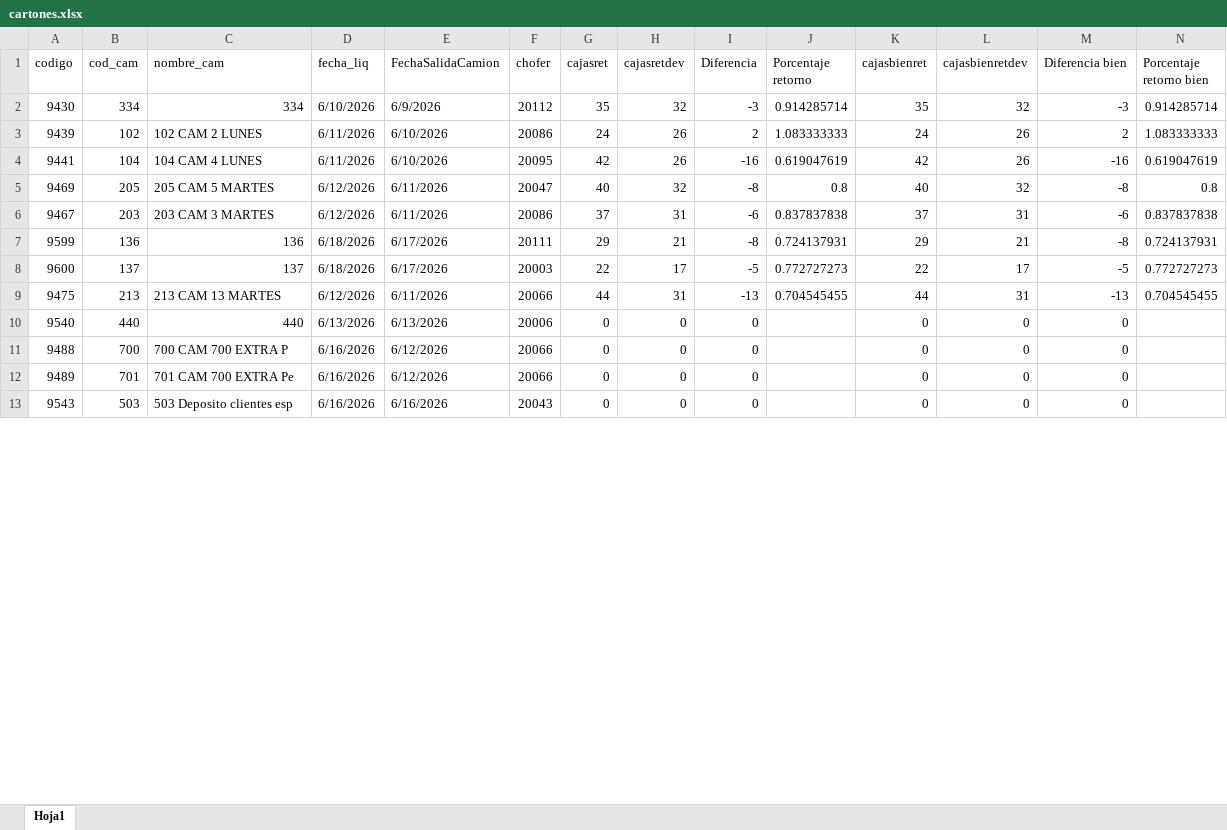
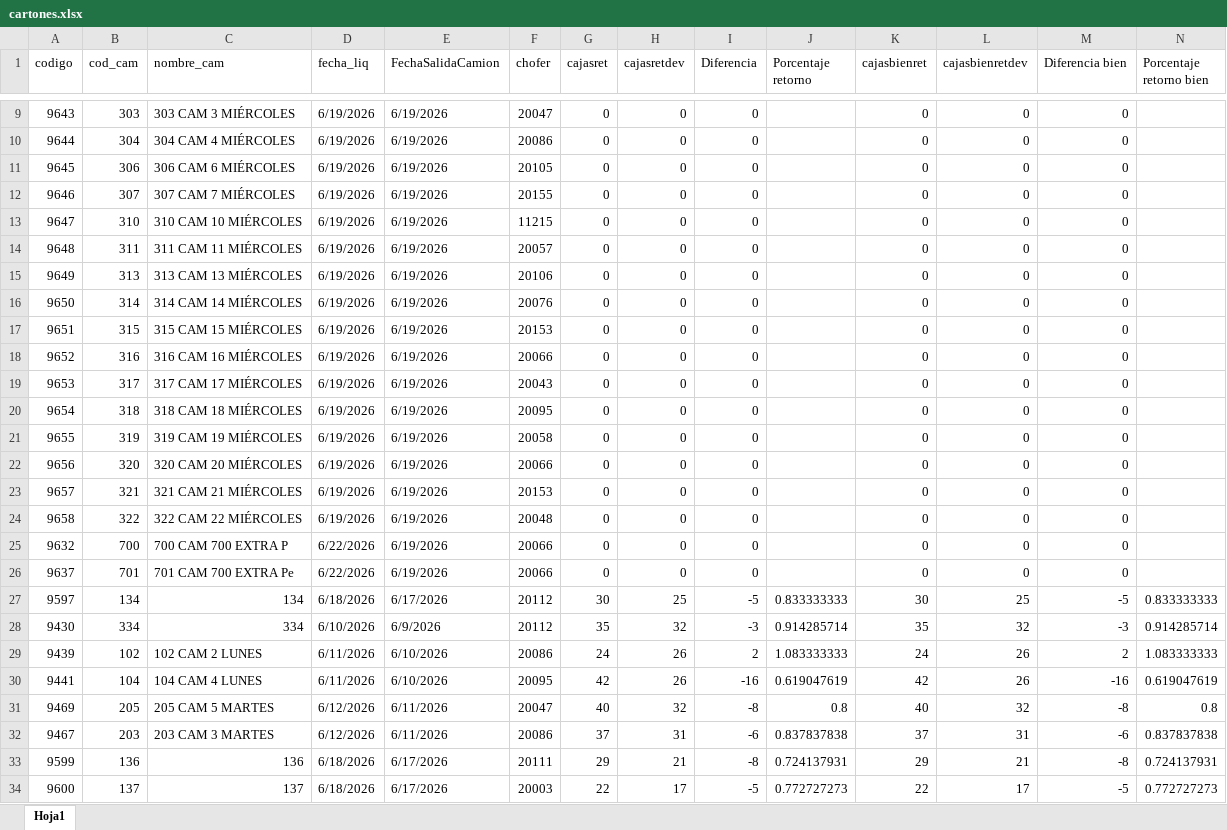
Before and after one commit to Nodus-app/sistema-operativo-nodus, an Excel workbook: data/cartones.xlsx, sheet Hoja1, drawn as a sheet; only a part is shown, gaps mark what is left out; the shorter side is filled out with more unchanged rows; values as stored, in another font and other column widths than the file's, no cell formats; rows hold the shown columns only; the diff covers the shown part only; the diff names each change by its address in the sheet, - before the commit and + after, or states it on an @@ line.

```diff
--- a/data/cartones.xlsx (sheet Hoja1)
+++ b/data/cartones.xlsx (sheet Hoja1)
+row 9: 9643 | 303 | 303 CAM 3 MIÉRCOLES | 6/19/2026 | 6/19/2026 | 20047 | 0 | 0 | 0 |  | 0 | 0 | 0
+row 10: 9644 | 304 | 304 CAM 4 MIÉRCOLES | 6/19/2026 | 6/19/2026 | 20086 | 0 | 0 | 0 |  | 0 | 0 | 0
+row 11: 9645 | 306 | 306 CAM 6 MIÉRCOLES | 6/19/2026 | 6/19/2026 | 20105 | 0 | 0 | 0 |  | 0 | 0 | 0
+row 12: 9646 | 307 | 307 CAM 7 MIÉRCOLES | 6/19/2026 | 6/19/2026 | 20155 | 0 | 0 | 0 |  | 0 | 0 | 0
+row 13: 9647 | 310 | 310 CAM 10 MIÉRCOLES | 6/19/2026 | 6/19/2026 | 11215 | 0 | 0 | 0 |  | 0 | 0 | 0
+row 14: 9648 | 311 | 311 CAM 11 MIÉRCOLES | 6/19/2026 | 6/19/2026 | 20057 | 0 | 0 | 0 |  | 0 | 0 | 0
+row 15: 9649 | 313 | 313 CAM 13 MIÉRCOLES | 6/19/2026 | 6/19/2026 | 20106 | 0 | 0 | 0 |  | 0 | 0 | 0
+row 16: 9650 | 314 | 314 CAM 14 MIÉRCOLES | 6/19/2026 | 6/19/2026 | 20076 | 0 | 0 | 0 |  | 0 | 0 | 0
+row 17: 9651 | 315 | 315 CAM 15 MIÉRCOLES | 6/19/2026 | 6/19/2026 | 20153 | 0 | 0 | 0 |  | 0 | 0 | 0
+row 18: 9652 | 316 | 316 CAM 16 MIÉRCOLES | 6/19/2026 | 6/19/2026 | 20066 | 0 | 0 | 0 |  | 0 | 0 | 0
+row 19: 9653 | 317 | 317 CAM 17 MIÉRCOLES | 6/19/2026 | 6/19/2026 | 20043 | 0 | 0 | 0 |  | 0 | 0 | 0
+row 20: 9654 | 318 | 318 CAM 18 MIÉRCOLES | 6/19/2026 | 6/19/2026 | 20095 | 0 | 0 | 0 |  | 0 | 0 | 0
+row 21: 9655 | 319 | 319 CAM 19 MIÉRCOLES | 6/19/2026 | 6/19/2026 | 20058 | 0 | 0 | 0 |  | 0 | 0 | 0
+row 22: 9656 | 320 | 320 CAM 20 MIÉRCOLES | 6/19/2026 | 6/19/2026 | 20066 | 0 | 0 | 0 |  | 0 | 0 | 0
+row 23: 9657 | 321 | 321 CAM 21 MIÉRCOLES | 6/19/2026 | 6/19/2026 | 20153 | 0 | 0 | 0 |  | 0 | 0 | 0
+row 24: 9658 | 322 | 322 CAM 22 MIÉRCOLES | 6/19/2026 | 6/19/2026 | 20048 | 0 | 0 | 0 |  | 0 | 0 | 0
+row 25: 9632 | 700 | 700 CAM 700 EXTRA P | 6/22/2026 | 6/19/2026 | 20066 | 0 | 0 | 0 |  | 0 | 0 | 0
+row 26: 9637 | 701 | 701 CAM 700 EXTRA Pe | 6/22/2026 | 6/19/2026 | 20066 | 0 | 0 | 0 |  | 0 | 0 | 0
+row 27: 9597 | 134 | 134 | 6/18/2026 | 6/17/2026 | 20112 | 30 | 25 | -5 | 0.833333333 | 30 | 25 | -5 | 0.833333333
```
Also changed, not shown: 26 added rows, 11 removed rows and 51 edited cells elsewhere in this sheet, cell formats, data/Registro_de_Rechazos.xlsx, data/movimientos.xlsx.
